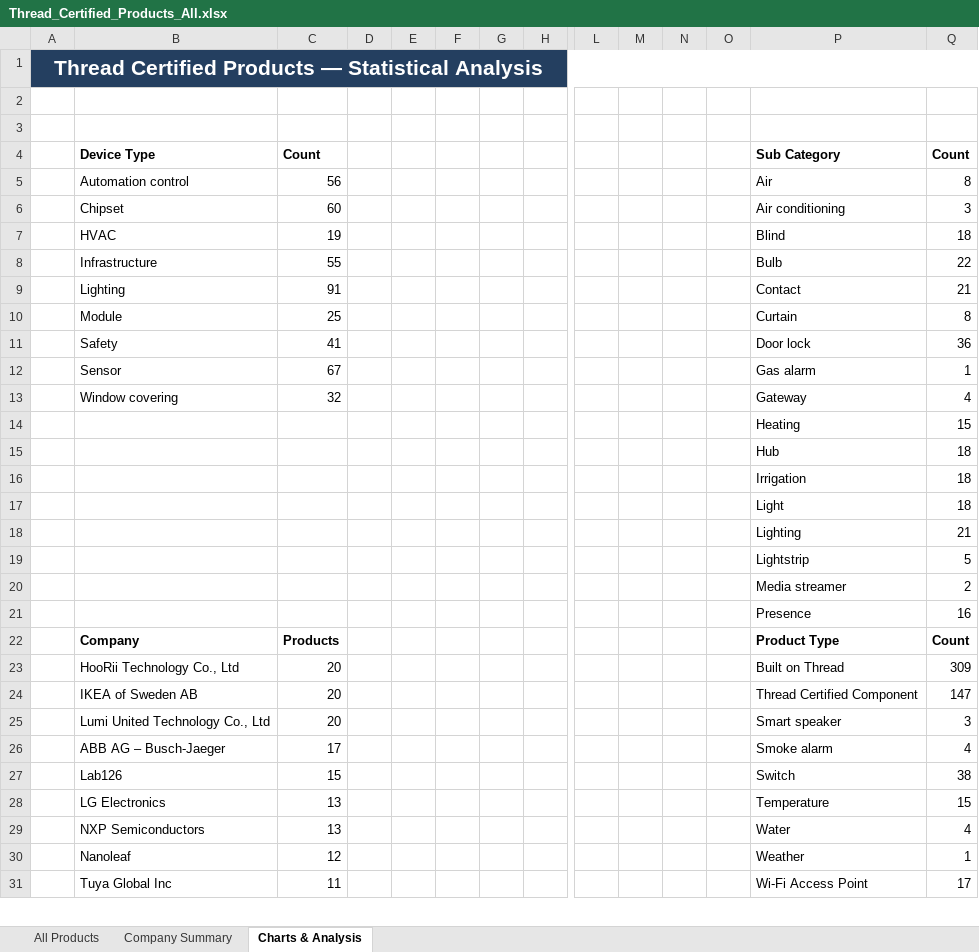
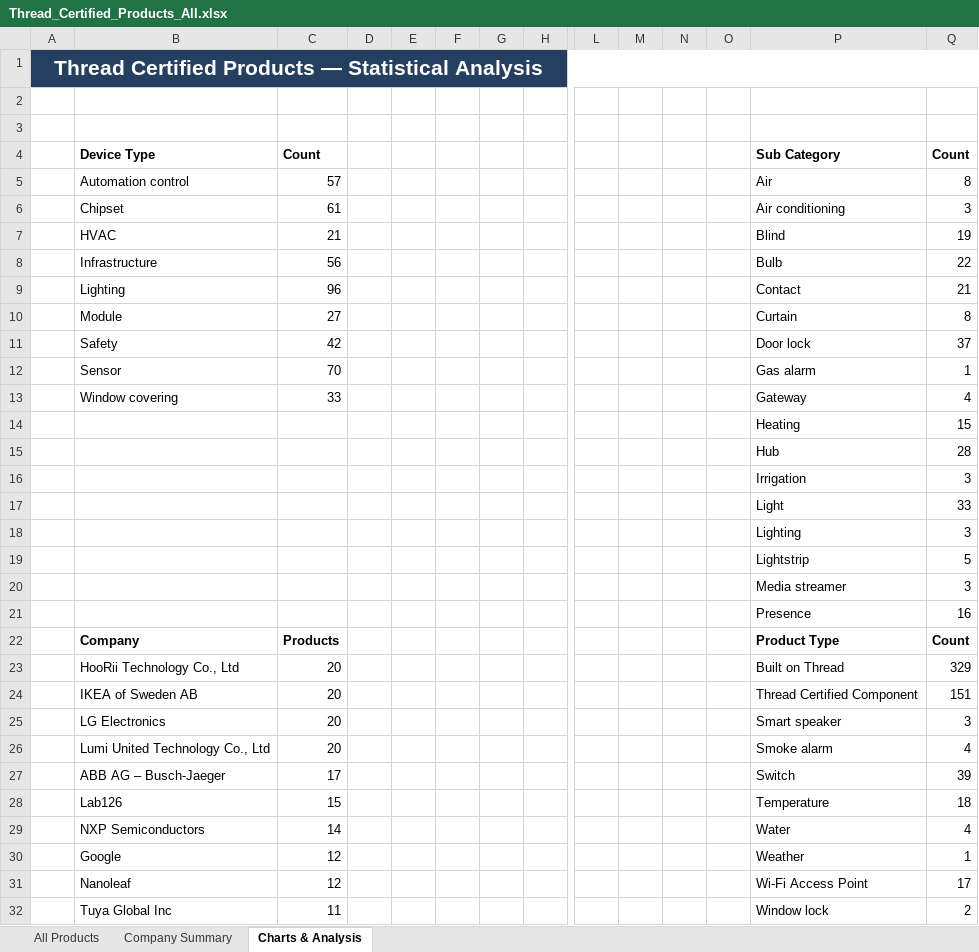
Before and after one commit to simonyoyo2022/thread-certified-products, an Excel workbook: Thread_Certified_Products_All.xlsx, sheet Charts & Analysis, drawn as a sheet; only a part is shown, gaps mark what is left out; values as stored, in another font and other column widths than the file's, no borders; charts and pictures not drawn; removed rows and columns are numbered as before the commit, all else as after; rows hold the shown columns only; the diff covers the shown part only; the diff names each change by its address in the sheet, - before the commit and + after, or states it on an @@ line.

```diff
--- a/Thread_Certified_Products_All.xlsx (sheet Charts & Analysis)
+++ b/Thread_Certified_Products_All.xlsx (sheet Charts & Analysis)
-C5: 56
+C5: 57
-C6: 60
+C6: 61
-C7: 19
+C7: 21
-Q7: 18
+Q7: 19
-C8: 55
+C8: 56
-C9: 91
+C9: 96
-C10: 25
+C10: 27
-C11: 41
+C11: 42
-Q11: 36
+Q11: 37
-C12: 67
+C12: 70
-C13: 32
+C13: 33
-Q15: 18
+Q15: 28
-Q16: 18
+Q16: 3
-Q17: 18
+Q17: 33
-Q18: 21
+Q18: 3
-Q20: 2
+Q20: 3
-Q23: 309
+Q23: 329
-Q24: 147
+Q24: 151
+row 25:  | LG Electronics | 20 |  |  |  |  |  |  |  |  |  | Smart speaker | 3
-P26: Smart speaker
+P26: Smoke alarm
-Q26: 3
+Q26: 4
-P27: Smoke alarm
+P27: Switch
-Q27: 4
+Q27: 39
-P28: Switch
+P28: Temperature
-Q28: 38
+Q28: 18
-row 28:  | LG Electronics | 13 |  |  |  |  |  |  |  |  |  | Temperature | 15
-C29: 13
+C29: 14
+row 30:  | Google | 12 |  |  |  |  |  |  |  |  |  | Weather | 1
-P31: Weather
+P31: Wi-Fi Access Point
-Q31: 1
+Q31: 17
-P32: Wi-Fi Access Point
+P32: Window lock
-Q32: 17
+Q32: 2
```
Also changed, not shown: 2 added rows, 3 removed rows and 2 edited cells elsewhere in this sheet, sheet All Products, sheet Company Summary, 2 other files.
